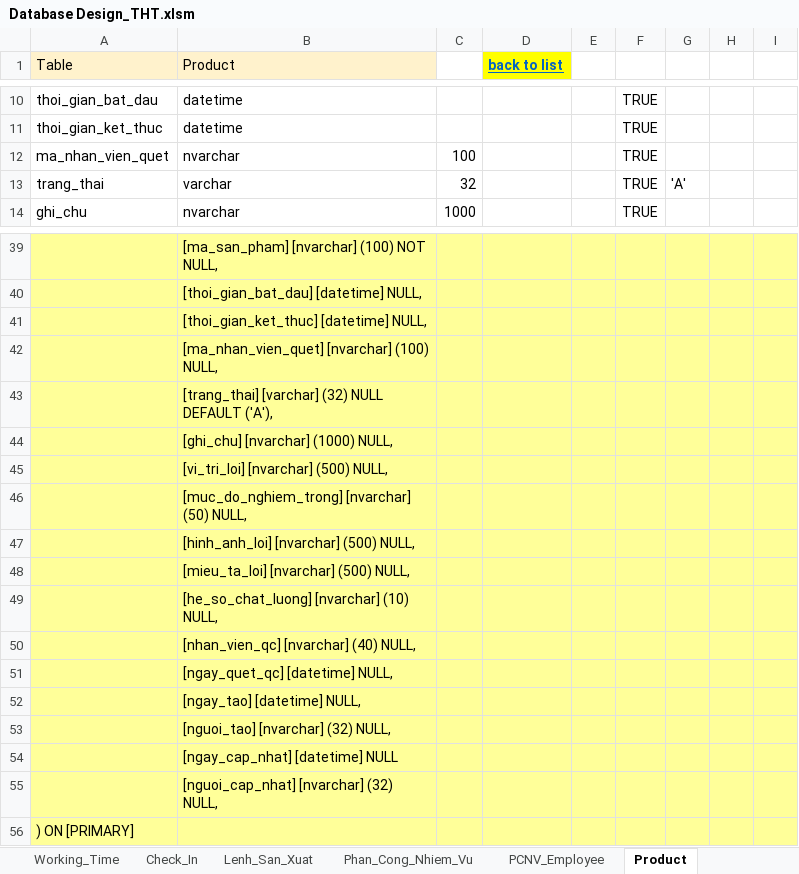
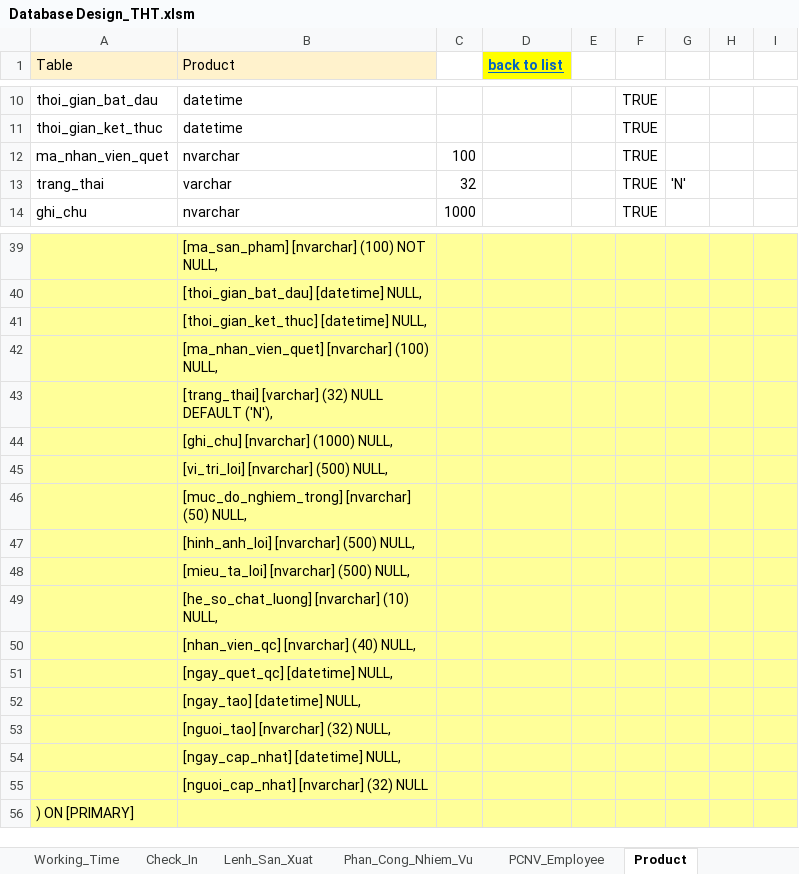
Before and after one commit to NguyenHoangDuy/THT_Management, an Excel workbook: 1.Document/Database Design_THT.xlsm, sheet Product, drawn as a sheet; only a part is shown, gaps mark what is left out; values as stored, in another font and other column widths than the file's, no borders; the diff names each change by its address in the sheet, - before the commit and + after, or states it on an @@ line.

```diff
--- a/1.Document/Database Design_THT.xlsm (sheet Product)
+++ b/1.Document/Database Design_THT.xlsm (sheet Product)
-G13: 'A'
+G13: 'N'
-B43 (Product): …NULL DEFAULT ('A'),
+B43 (Product): …NULL DEFAULT ('N'),
-B54 (Product): [ngay_cap_nhat] [datetime] NULL
+B54 (Product): [ngay_cap_nhat] [datetime] NULL,
-B55 (Product): [nguoi_cap_nhat] [nvarchar] (32) NULL,
+B55 (Product): [nguoi_cap_nhat] [nvarchar] (32) NULL
```
Also changed, not shown: sheet Lenh_San_Xuat, formulas that keep their value, 1.Document/1. THT_Master Data.xlsm.
